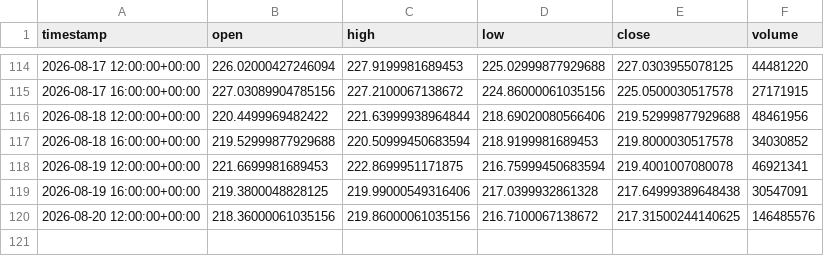
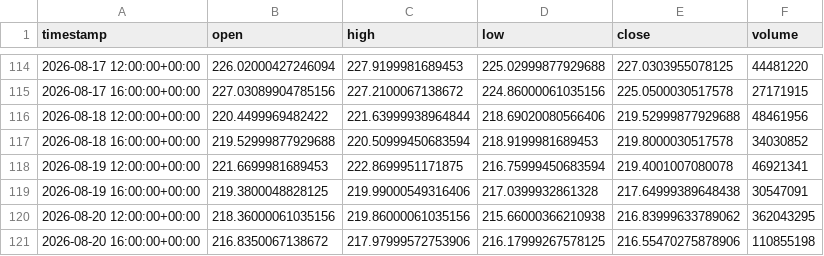
Before and after one commit to maraky122/mesa-brooks, a CSV file: data/ohlc/NVDA_4h.csv, drawn as a sheet; only a part is shown, gaps mark what is left out.

Commit message:
data: atualização automática de dados OHLC 2026-08-20 18:44 UTC

```diff
--- a/data/ohlc/NVDA_4h.csv
+++ b/data/ohlc/NVDA_4h.csv
@@ -119,2 +119,3 @@ timestamp,open,high,low,close,volume
 2026-08-19 16:00:00+00:00,219.3800048828125,219.99000549316406,217.0399932861328,217.64999389648438,30547091
-2026-08-20 12:00:00+00:00,218.36000061035156,219.86000061035156,216.7100067138672,217.31500244140625,146485576
+2026-08-20 12:00:00+00:00,218.36000061035156,219.86000061035156,215.66000366210938,216.83999633789062,362043295
+2026-08-20 16:00:00+00:00,216.8350067138672,217.97999572753906,216.17999267578125,216.55470275878906,110855198
```
Also changed, not shown: data/ohlc/ESF_4h.csv, data/ohlc/NVDA_1d.csv, 26 other files.
